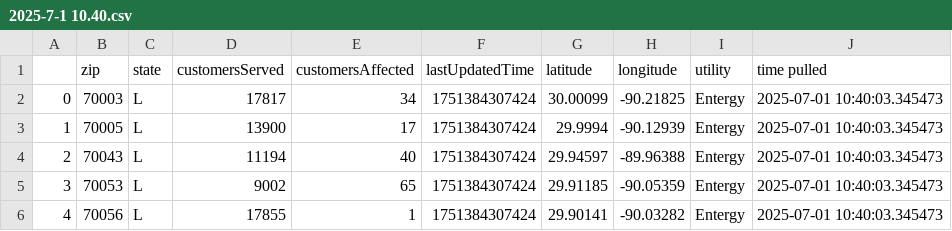
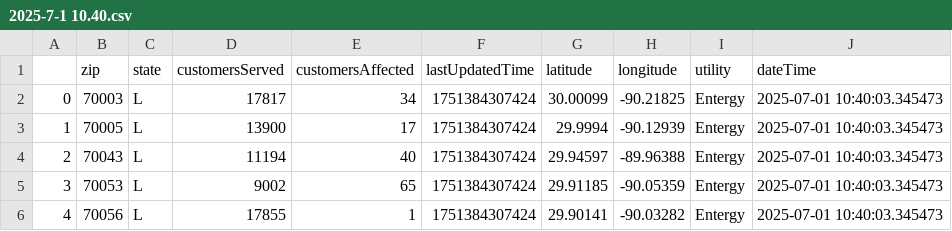
Before and after one commit to sophiaanderson14/entergy-github, a CSV file: 2025-7-1 10.40.csv, drawn as a sheet; only a part is shown.

Commit message:
Update 2025-7-1 10.40.csv

```diff
--- a/2025-7-1 10.40.csv
+++ b/2025-7-1 10.40.csv
@@ -1,2 +1,2 @@
-,zip,state,customersServed,customersAffected,lastUpdatedTime,latitude,longitude,utility,time pulled
+,zip,state,customersServed,customersAffected,lastUpdatedTime,latitude,longitude,utility,dateTime
 0,70003,L,17817,34,1751384307424,30.00099,-90.21825,Entergy,2025-07-01 10:40:03.345473
```
